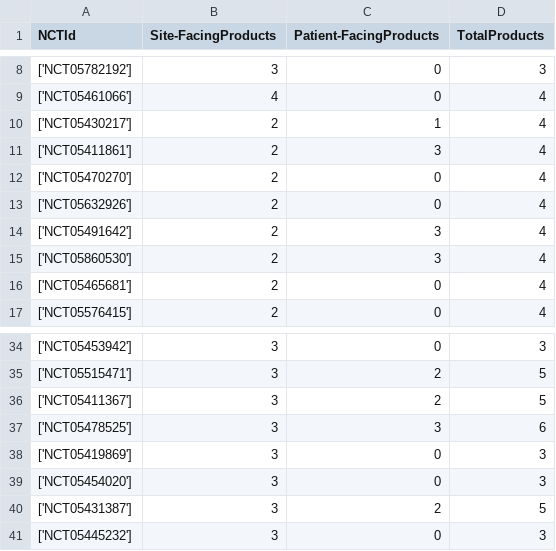
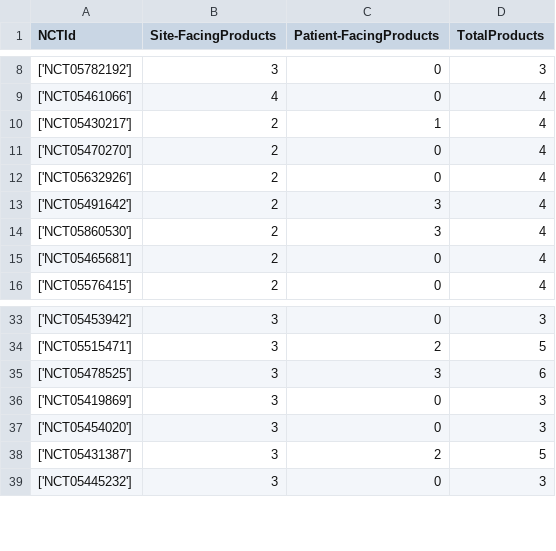
Before and after one commit to muireanncallaghan/UCDPA_muireann, a CSV file: trials_purchases.csv, drawn as a sheet; only a part is shown, gaps mark what is left out.

```diff
--- a/trials_purchases.csv
+++ b/trials_purchases.csv
@@ -10,3 +10,2 @@ NCTId,Site-FacingProducts,Patient-FacingProducts,TotalProducts
 ['NCT05430217'],2,1,4
-['NCT05411861'],2,3,4
 ['NCT05470270'],2,0,4
@@ -35,3 +34,2 @@ NCTId,Site-FacingProducts,Patient-FacingProducts,TotalProducts
 ['NCT05515471'],3,2,5
-['NCT05411367'],3,2,5
 ['NCT05478525'],3,3,6
```
Also changed, not shown: 1 other file.
